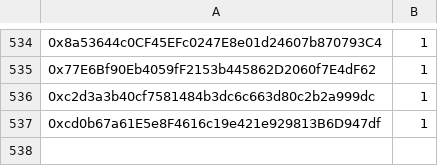
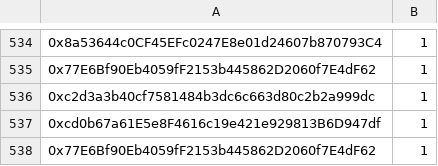
Before and after one commit to TradingDevPro/MegaBunnyVerseWeb, a CSV file: data/GTD-collab.csv, drawn as a sheet; only a part is shown, gaps mark what is left out; the diff names each change by its address in the sheet, - before the commit and + after, or states it on an @@ line.

```diff
--- a/data/GTD-collab.csv
+++ b/data/GTD-collab.csv
+row 538: 0x77E6Bf90Eb4059fF2153b445862D2060f7E4dF62 | 1
```
Also changed, not shown: data/FCFS1-collab.csv, data/FCFS1-preview2.csv, 4 other files.
